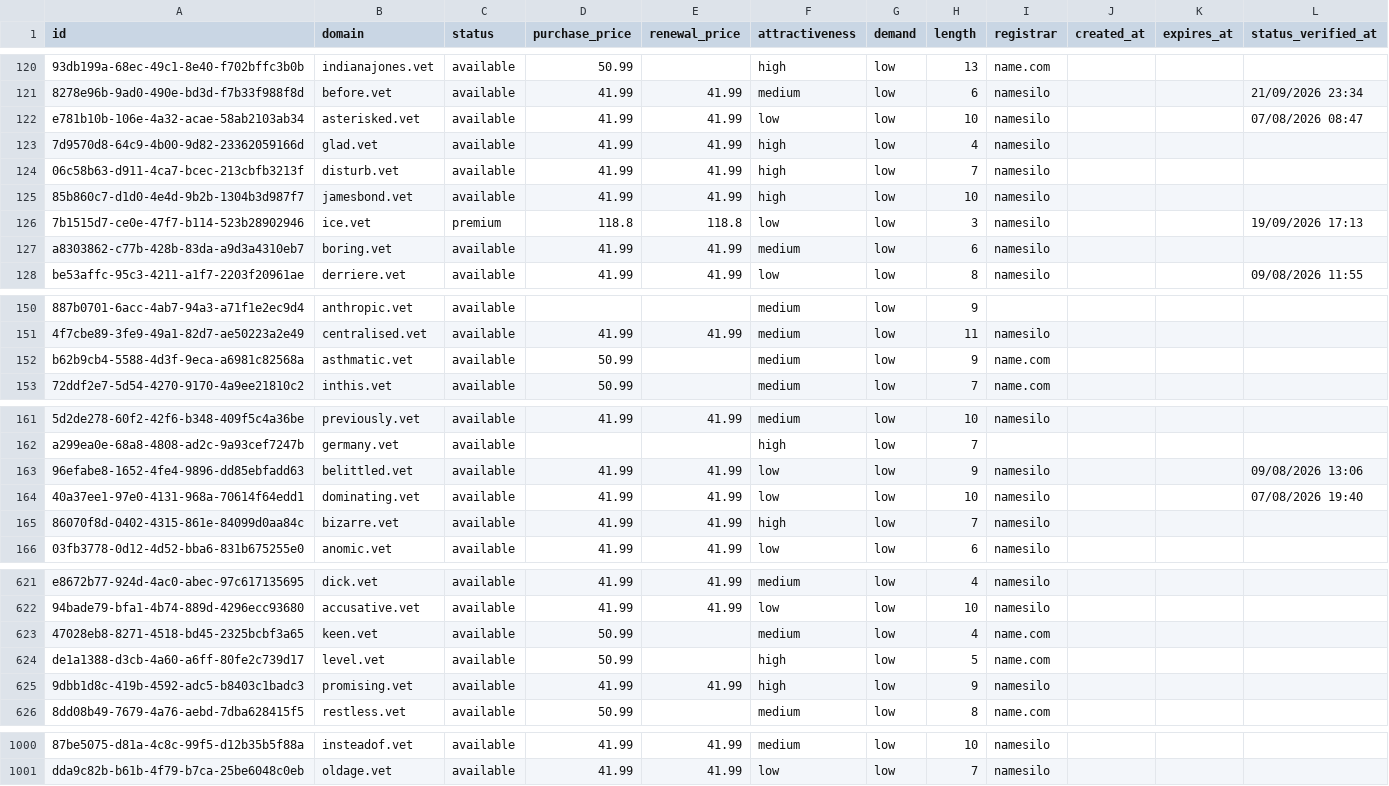
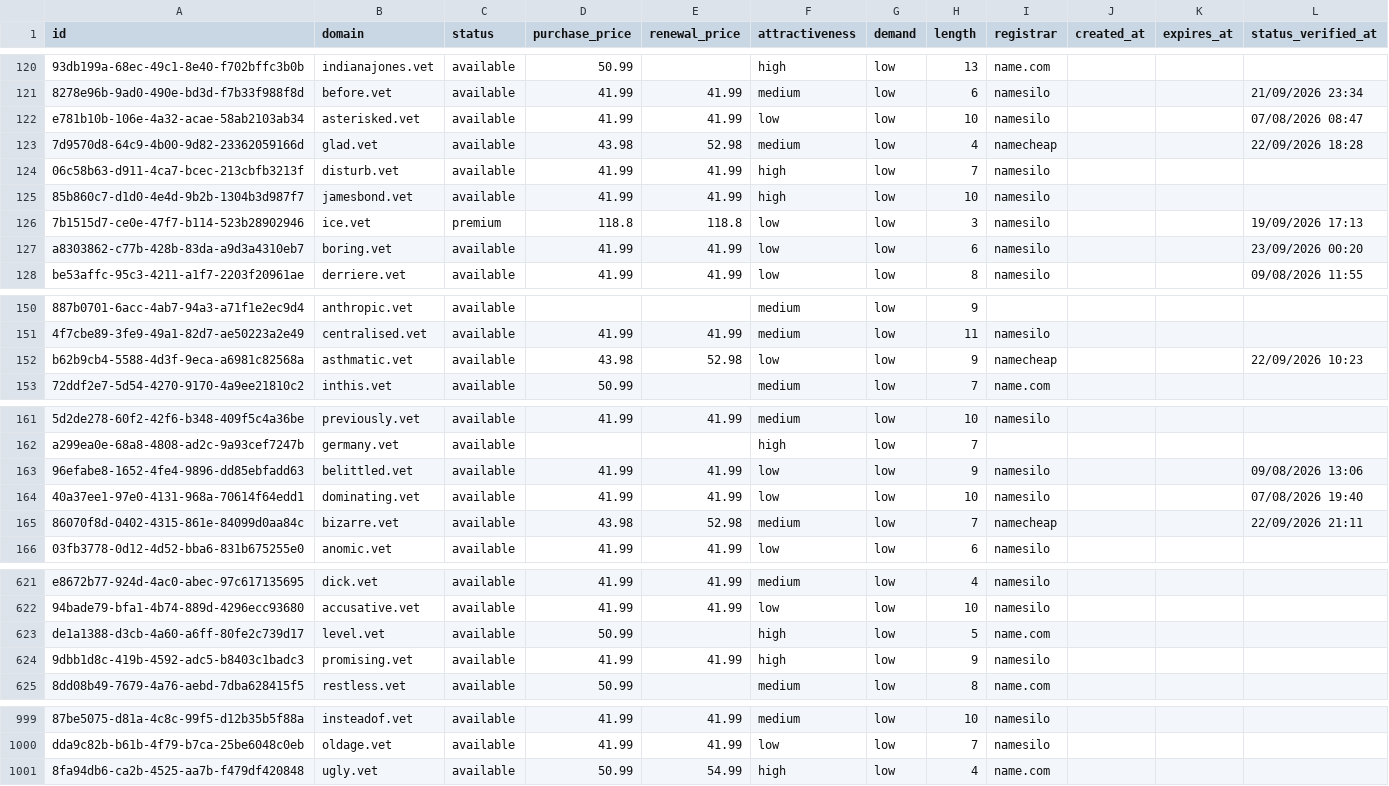
Before and after one commit to UniqueDomains/vet-oneword-domains, a CSV file: vet.csv, drawn as a sheet; only a part is shown, gaps mark what is left out; removed rows and columns are numbered as before the commit, all else as after; the diff covers the shown part only; the diff names each change by its address in the sheet, - before the commit and + after, or states it on an @@ line.

Commit message:
Domains update

```diff
--- a/vet.csv
+++ b/vet.csv
-D123 (purchase_price): 41.99
+D123 (purchase_price): 43.98
-E123 (renewal_price): 41.99
+E123 (renewal_price): 52.98
-F123 (attractiveness): high
+F123 (attractiveness): medium
-I123 (registrar): namesilo
+I123 (registrar): namecheap
-L123 (status_verified_at): (empty)
+L123 (status_verified_at): 22/09/2026 18:28
-F127 (attractiveness): medium
+F127 (attractiveness): low
-L127 (status_verified_at): (empty)
+L127 (status_verified_at): 23/09/2026 00:20
-D152 (purchase_price): 50.99
+D152 (purchase_price): 43.98
-E152 (renewal_price): (empty)
+E152 (renewal_price): 52.98
-F152 (attractiveness): medium
+F152 (attractiveness): low
-I152 (registrar): name.com
+I152 (registrar): namecheap
-L152 (status_verified_at): (empty)
+L152 (status_verified_at): 22/09/2026 10:23
-D165 (purchase_price): 41.99
+D165 (purchase_price): 43.98
-E165 (renewal_price): 41.99
+E165 (renewal_price): 52.98
-F165 (attractiveness): high
+F165 (attractiveness): medium
-I165 (registrar): namesilo
+I165 (registrar): namecheap
-L165 (status_verified_at): (empty)
+L165 (status_verified_at): 22/09/2026 21:11
-row 623: 47028eb8-8271-4518-bd45-2325bcbf3a65 | keen.vet | available | 50.99 |  | medium | low | 4 | name.com
+row 1001: 8fa94db6-ca2b-4525-aa7b-f479df420848 | ugly.vet | available | 50.99 | 54.99 | high | low | 4 | name.com
```
Also changed, not shown: 59 edited cells elsewhere in this file, 4 other files.
